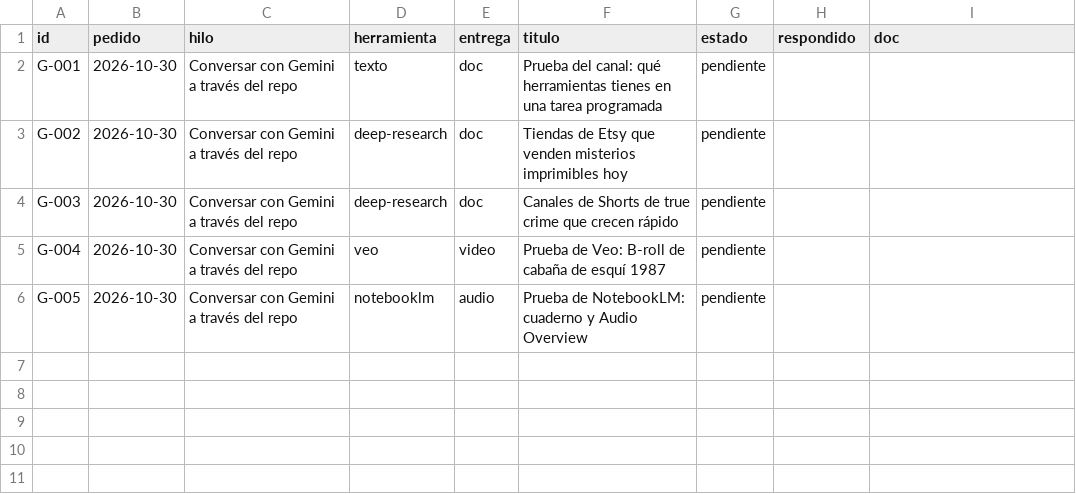
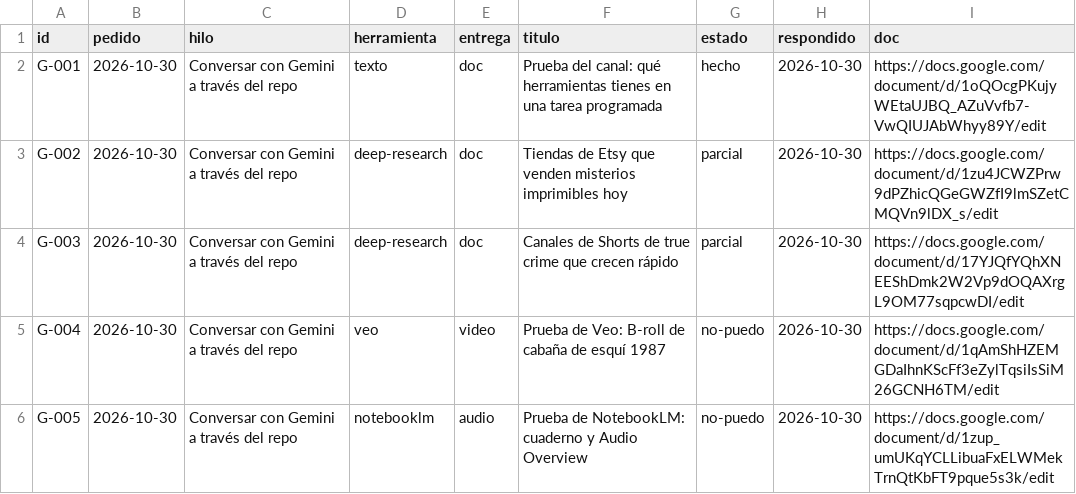
Before and after one commit to cdevidts/NLPAGE, a CSV file: gemini/registro.csv, drawn as a sheet.

```diff
--- a/gemini/registro.csv
+++ b/gemini/registro.csv
@@ -1,6 +1,6 @@
 id,pedido,hilo,herramienta,entrega,titulo,estado,respondido,doc
-G-001,2026-10-30,Conversar con Gemini a través del repo,texto,doc,Prueba del canal: qué herramientas tienes en una tarea programada,pendiente,,
-G-002,2026-10-30,Conversar con Gemini a través del repo,deep-research,doc,Tiendas de Etsy que venden misterios imprimibles hoy,pendiente,,
-G-003,2026-10-30,Conversar con Gemini a través del repo,deep-research,doc,Canales de Shorts de true crime que crecen rápido,pendiente,,
-G-004,2026-10-30,Conversar con Gemini a través del repo,veo,video,Prueba de Veo: B-roll de cabaña de esquí 1987,pendiente,,
-G-005,2026-10-30,Conversar con Gemini a través del repo,notebooklm,audio,Prueba de NotebookLM: cuaderno y Audio Overview,pendiente,,
+G-001,2026-10-30,Conversar con Gemini a través del repo,texto,doc,Prueba del canal: qué herramientas tienes en una tarea programada,hecho,2026-10-30,https://docs.google.com/document/d/1oQOcgPKujyWEtaUJBQ_AZuVvfb7-VwQIUJAbWhyy89Y/edit
+G-002,2026-10-30,Conversar con Gemini a través del repo,deep-research,doc,Tiendas de Etsy que venden misterios imprimibles hoy,parcial,2026-10-30,https://docs.google.com/document/d/1zu4JCWZPrw9dPZhicQGeGWZfI9lmSZetCMQVn9lDX_s/edit
+G-003,2026-10-30,Conversar con Gemini a través del repo,deep-research,doc,Canales de Shorts de true crime que crecen rápido,parcial,2026-10-30,https://docs.google.com/document/d/17YJQfYQhXNEEShDmk2W2Vp9dOQAXrgL9OM77sqpcwDI/edit
+G-004,2026-10-30,Conversar con Gemini a través del repo,veo,video,Prueba de Veo: B-roll de cabaña de esquí 1987,no-puedo,2026-10-30,https://docs.google.com/document/d/1qAmShHZEMGDaIhnKScFf3eZylTqsiIsSiM26GCNH6TM/edit
+G-005,2026-10-30,Conversar con Gemini a través del repo,notebooklm,audio,Prueba de NotebookLM: cuaderno y Audio Overview,no-puedo,2026-10-30,https://docs.google.com/document/d/1zup_umUKqYCLLibuaFxELWMekTrnQtKbFT9pque5s3k/edit
```
Also changed, not shown: 14 other files.
